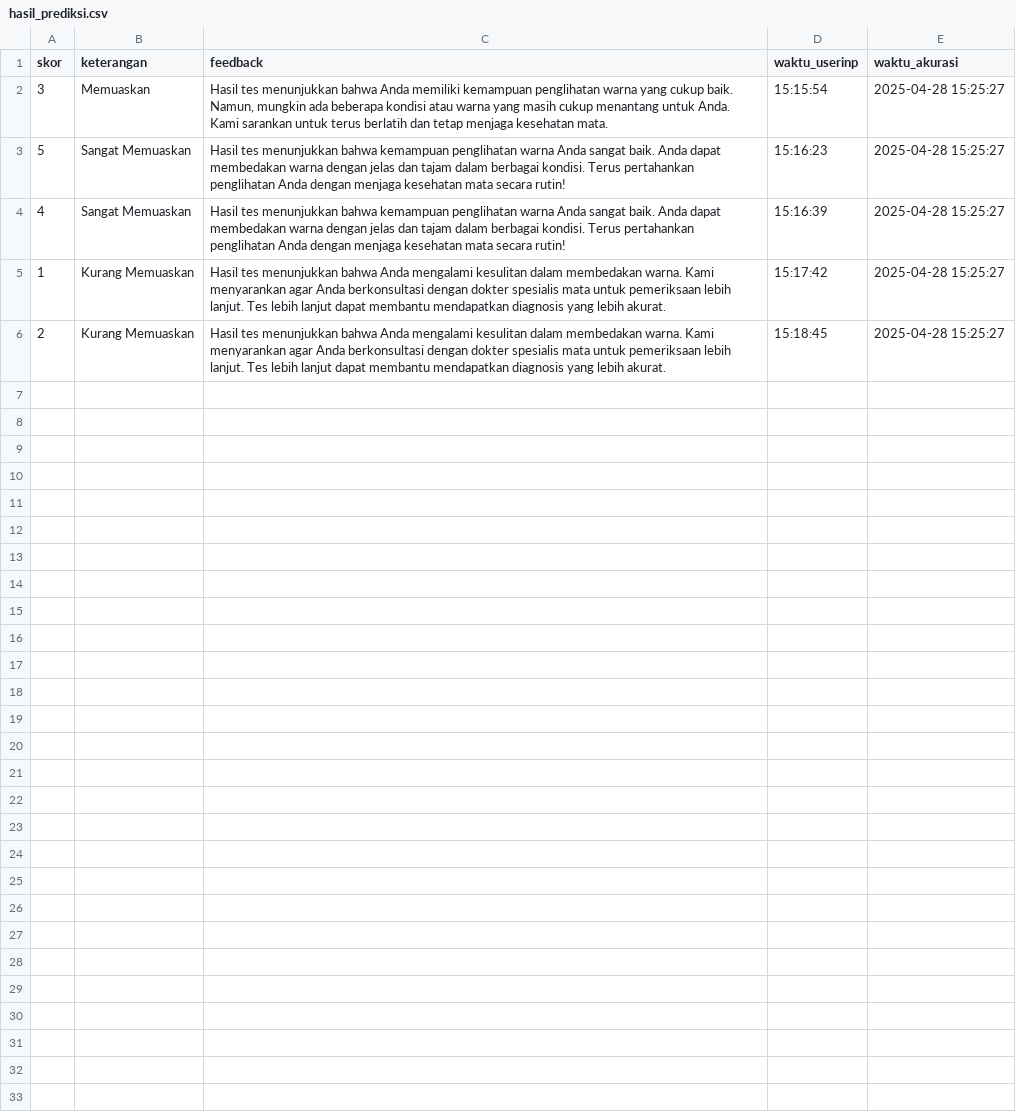
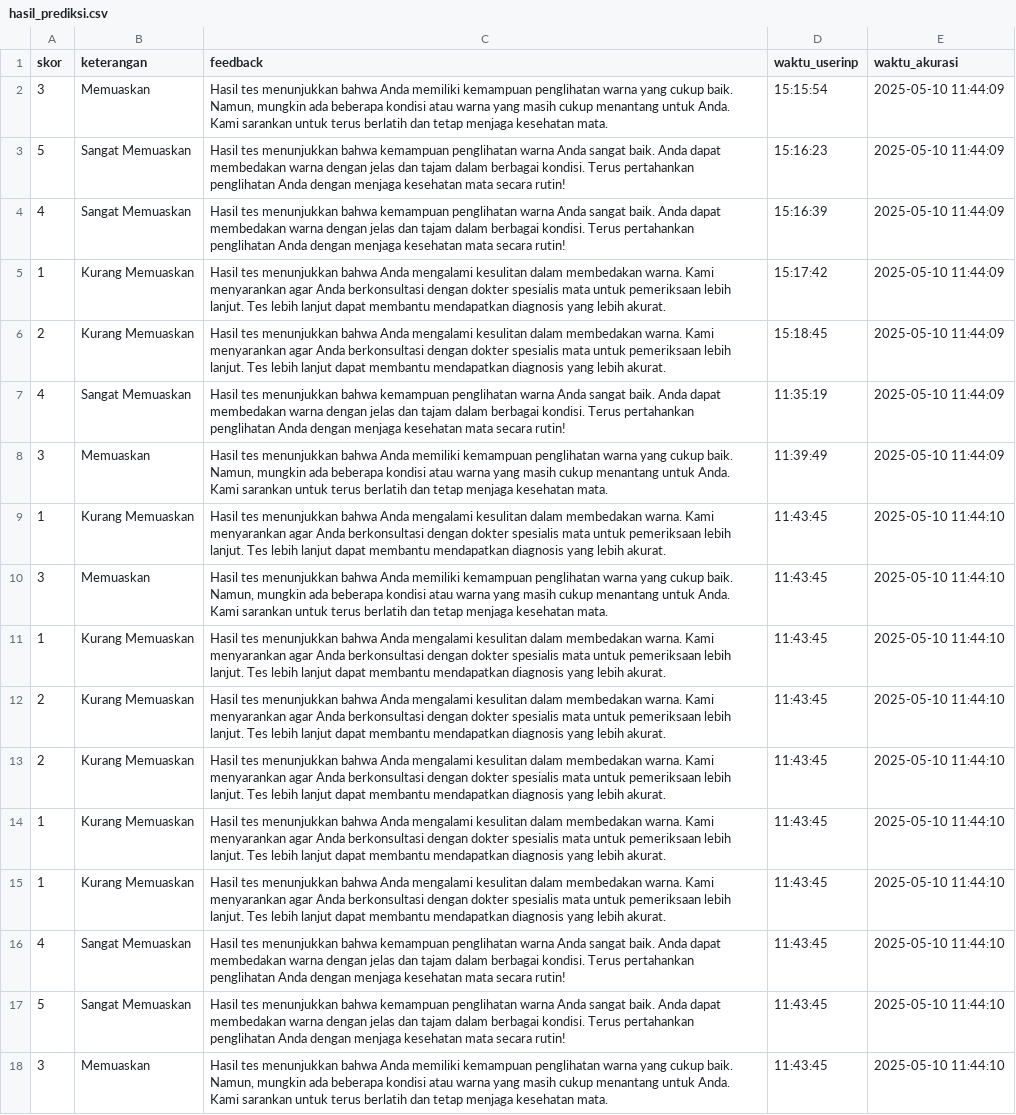
Before and after one commit to achmadfadliiskandar/computer-vision, a CSV file: hasil_prediksi.csv, drawn as a sheet; the diff names each change by its address in the sheet, - before the commit and + after, or states it on an @@ line.

Commit message:
adding fitur for feedback user

```diff
--- a/hasil_prediksi.csv
+++ b/hasil_prediksi.csv
-E2:E6 (waktu_akurasi): 2025-04-28 15:25:27
+E2:E6 (waktu_akurasi): 2025-05-10 11:44:09
+row 7: 4 | Sangat Memuaskan | Hasil tes menunjukkan bahwa kemampuan penglihatan warna Anda sangat baik. Anda dapat membedakan warna dengan jelas dan tajam dalam berbagai kondisi. Terus pertahankan penglihatan Anda dengan menjaga kesehatan mata secara rutin! | 11:35:19 | 2025-05-10 11:44:09
+row 8: 3 | Memuaskan | Hasil tes menunjukkan bahwa Anda memiliki kemampuan penglihatan warna yang cukup baik. Namun, mungkin ada beberapa kondisi atau warna yang masih cukup menantang untuk Anda. Kami sarankan untuk terus berlatih dan tetap menjaga kesehatan mata. | 11:39:49 | 2025-05-10 11:44:09
+row 9: 1 | Kurang Memuaskan | Hasil tes menunjukkan bahwa Anda mengalami kesulitan dalam membedakan warna. Kami menyarankan agar Anda berkonsultasi dengan dokter spesialis mata untuk pemeriksaan lebih lanjut. Tes lebih lanjut dapat membantu mendapatkan diagnosis yang lebih akurat. | 11:43:45 | 2025-05-10 11:44:10
+row 10: 3 | Memuaskan | Hasil tes menunjukkan bahwa Anda memiliki kemampuan penglihatan warna yang cukup baik. Namun, mungkin ada beberapa kondisi atau warna yang masih cukup menantang untuk Anda. Kami sarankan untuk terus berlatih dan tetap menjaga kesehatan mata. | 11:43:45 | 2025-05-10 11:44:10
+row 11: 1 | Kurang Memuaskan | Hasil tes menunjukkan bahwa Anda mengalami kesulitan dalam membedakan warna. Kami menyarankan agar Anda berkonsultasi dengan dokter spesialis mata untuk pemeriksaan lebih lanjut. Tes lebih lanjut dapat membantu mendapatkan diagnosis yang lebih akurat. | 11:43:45 | 2025-05-10 11:44:10
+row 12: 2 | Kurang Memuaskan | Hasil tes menunjukkan bahwa Anda mengalami kesulitan dalam membedakan warna. Kami menyarankan agar Anda berkonsultasi dengan dokter spesialis mata untuk pemeriksaan lebih lanjut. Tes lebih lanjut dapat membantu mendapatkan diagnosis yang lebih akurat. | 11:43:45 | 2025-05-10 11:44:10
+row 13: 2 | Kurang Memuaskan | Hasil tes menunjukkan bahwa Anda mengalami kesulitan dalam membedakan warna. Kami menyarankan agar Anda berkonsultasi dengan dokter spesialis mata untuk pemeriksaan lebih lanjut. Tes lebih lanjut dapat membantu mendapatkan diagnosis yang lebih akurat. | 11:43:45 | 2025-05-10 11:44:10
+row 14: 1 | Kurang Memuaskan | Hasil tes menunjukkan bahwa Anda mengalami kesulitan dalam membedakan warna. Kami menyarankan agar Anda berkonsultasi dengan dokter spesialis mata untuk pemeriksaan lebih lanjut. Tes lebih lanjut dapat membantu mendapatkan diagnosis yang lebih akurat. | 11:43:45 | 2025-05-10 11:44:10
+row 15: 1 | Kurang Memuaskan | Hasil tes menunjukkan bahwa Anda mengalami kesulitan dalam membedakan warna. Kami menyarankan agar Anda berkonsultasi dengan dokter spesialis mata untuk pemeriksaan lebih lanjut. Tes lebih lanjut dapat membantu mendapatkan diagnosis yang lebih akurat. | 11:43:45 | 2025-05-10 11:44:10
+row 16: 4 | Sangat Memuaskan | Hasil tes menunjukkan bahwa kemampuan penglihatan warna Anda sangat baik. Anda dapat membedakan warna dengan jelas dan tajam dalam berbagai kondisi. Terus pertahankan penglihatan Anda dengan menjaga kesehatan mata secara rutin! | 11:43:45 | 2025-05-10 11:44:10
+row 17: 5 | Sangat Memuaskan | Hasil tes menunjukkan bahwa kemampuan penglihatan warna Anda sangat baik. Anda dapat membedakan warna dengan jelas dan tajam dalam berbagai kondisi. Terus pertahankan penglihatan Anda dengan menjaga kesehatan mata secara rutin! | 11:43:45 | 2025-05-10 11:44:10
+row 18: 3 | Memuaskan | Hasil tes menunjukkan bahwa Anda memiliki kemampuan penglihatan warna yang cukup baik. Namun, mungkin ada beberapa kondisi atau warna yang masih cukup menantang untuk Anda. Kami sarankan untuk terus berlatih dan tetap menjaga kesehatan mata. | 11:43:45 | 2025-05-10 11:44:10
```
Also changed, not shown: 3 other files.
